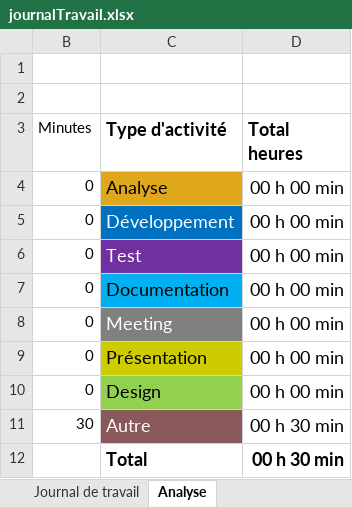
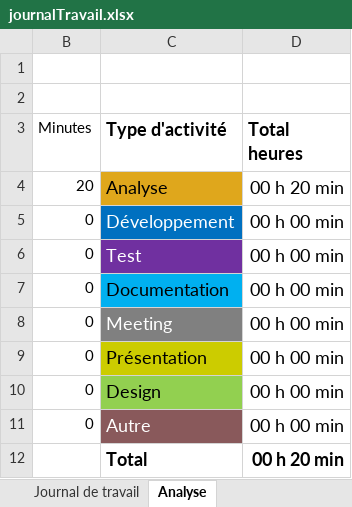
Before and after one commit to termimi/passionLecture, an Excel workbook: doc/journalTravail.xlsx, sheet Analyse, drawn as a sheet; values as stored, in another font and other column widths than the file's, no borders; charts and pictures not drawn; the diff names each change by its address in the sheet, - before the commit and + after, or states it on an @@ line.

```diff
--- a/doc/journalTravail.xlsx (sheet Analyse)
+++ b/doc/journalTravail.xlsx (sheet Analyse)
-B4 (Minutes): 0
+B4 (Minutes): 20
-D4 (Total heures): 00 h 00 min
+D4 (Total heures): 00 h 20 min
-B11 (Minutes): 30
+B11 (Minutes): 0
-D11 (Total heures): 00 h 30 min
+D11 (Total heures): 00 h 00 min
-D12 (Total heures): 00 h 30 min
+D12 (Total heures): 00 h 20 min
```
Also changed, not shown: sheet Journal de travail, hidden cells, charts or pictures, 2 other files.
